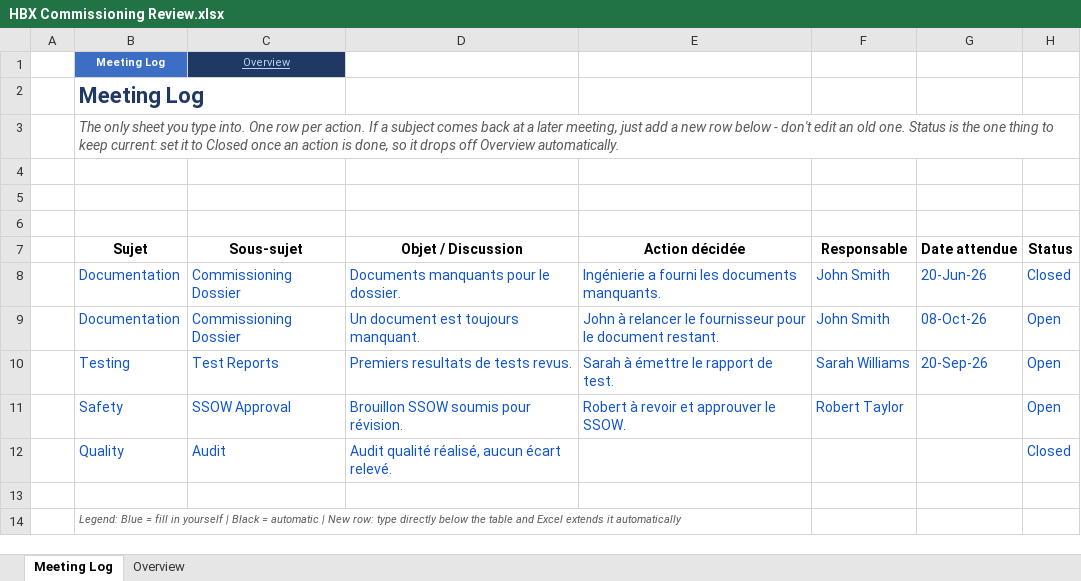
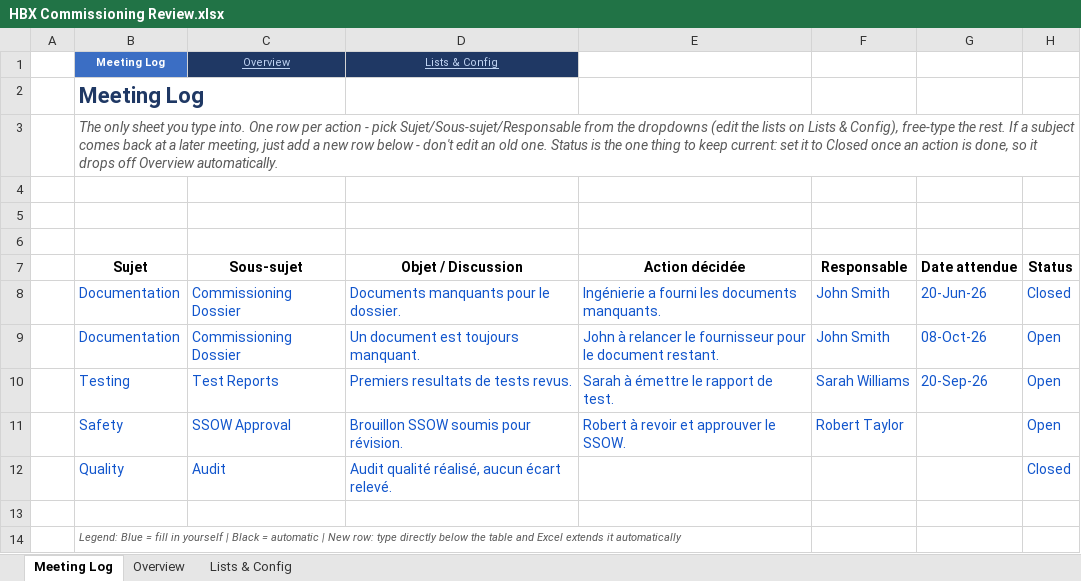
Before and after one commit to youssrirejeb-cmd/Abc, an Excel workbook: HBX Commissioning Review.xlsx, sheet Meeting Log, drawn as a sheet; values as stored, in another font and other column widths than the file's, no borders; conditional formats and table styles not drawn; the diff names each change by its address in the sheet, - before the commit and + after, or states it on an @@ line.

```diff
--- a/HBX Commissioning Review.xlsx (sheet Meeting Log)
+++ b/HBX Commissioning Review.xlsx (sheet Meeting Log)
+sheet tab: Lists & Config
-D1 (Objet / Discussion): (empty)
+D1 (Objet / Discussion): Lists & Config
-D1 fill: none
+D1 fill: #1F3864
-B3 (Sujet): …row per action. If a…
+B3 (Sujet): …row per action - pick Sujet/Sous-sujet/Responsable from the dropdowns (edit the lists on Lists & Config), free-type the rest. If a…
```
Also changed, not shown: sheet Overview.
